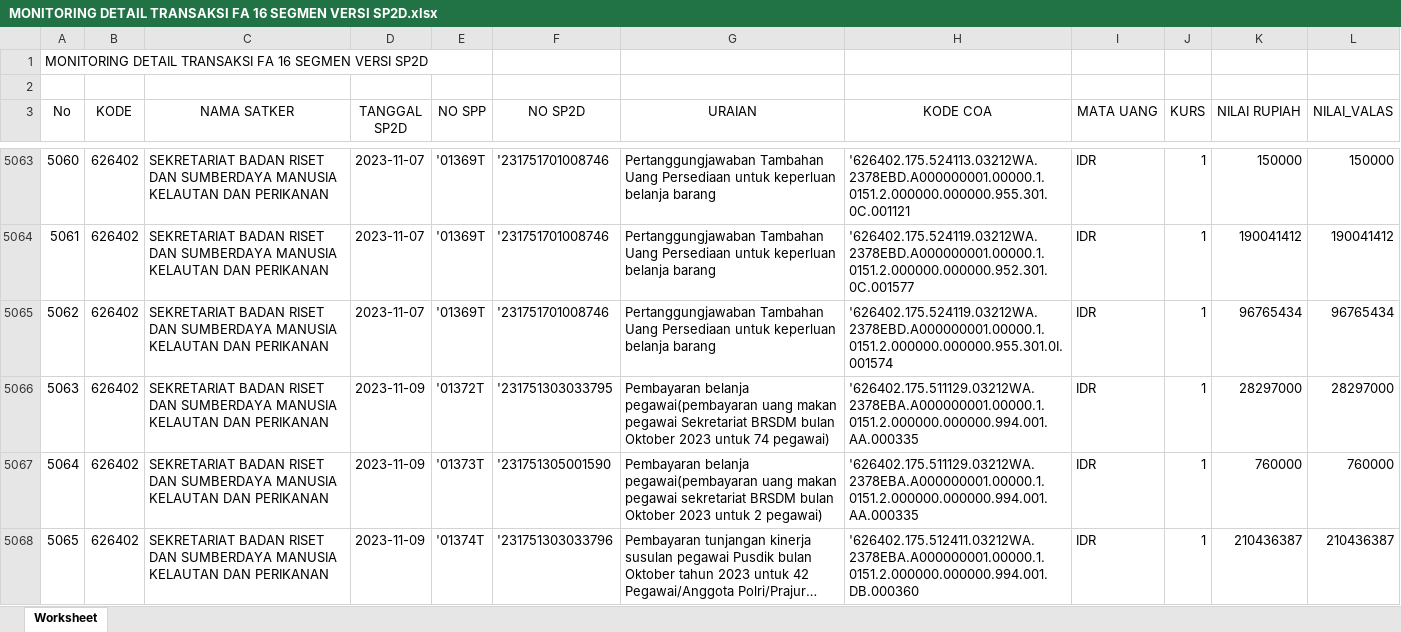
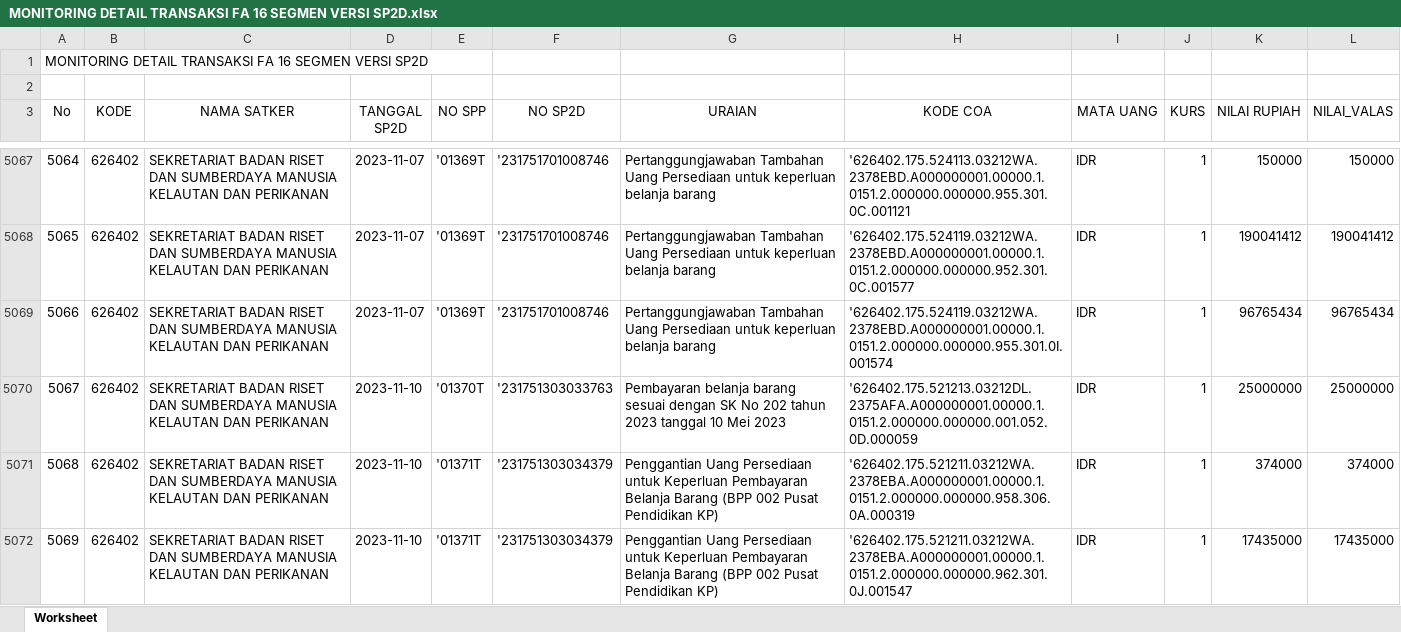
Before and after one commit to edimistiono/TA.2023, an Excel workbook: Database/MONITORING DETAIL TRANSAKSI FA 16 SEGMEN VERSI SP2D.xlsx, sheet Worksheet, drawn as a sheet; only a part is shown, gaps mark what is left out; the shorter side is filled out with more unchanged rows; long unchanged cells end in …; values as stored, in another font and other column widths than the file's, no borders; the diff covers the shown part only; the diff names each change by its address in the sheet, - before the commit and + after, or states it on an @@ line.

```diff
--- a/Database/MONITORING DETAIL TRANSAKSI FA 16 SEGMEN VERSI SP2D.xlsx (sheet Worksheet)
+++ b/Database/MONITORING DETAIL TRANSAKSI FA 16 SEGMEN VERSI SP2D.xlsx (sheet Worksheet)
@@ column A (No) renumbered between rows 4804 and 5078 @@
+row 5070: 5067 | 626402 | SEKRETARIAT BADAN RISET DAN SUMBERDAYA MANUSIA KELAUTAN DAN PERIKANAN | 2023-11-10 | '01370T | '231751303033763 | Pembayaran belanja barang sesuai dengan SK No 202 tahun 2023 tanggal 10 Mei 2023 | '626402.175.521213.03212DL.2375AFA.A000000001.00000.1.0151.2.000000.000000.001.052.0D.000059 | IDR | 1 | 25000000 | 25000000
+row 5071: 5068 | 626402 | SEKRETARIAT BADAN RISET DAN SUMBERDAYA MANUSIA KELAUTAN DAN PERIKANAN | 2023-11-10 | '01371T | '231751303034379 | Penggantian Uang Persediaan untuk Keperluan Pembayaran Belanja Barang (BPP 002 Pusat Pendidikan KP) | '626402.175.521211.03212WA.2378EBA.A000000001.00000.1.0151.2.000000.000000.958.306.0A.000319 | IDR | 1 | 374000 | 374000
+row 5072: 5069 | 626402 | SEKRETARIAT BADAN RISET DAN SUMBERDAYA MANUSIA KELAUTAN DAN PERIKANAN | 2023-11-10 | '01371T | '231751303034379 | Penggantian Uang Persediaan untuk Keperluan Pembayaran Belanja Barang (BPP 002 Pusat Pendidikan KP) | '626402.175.521211.03212WA.2378EBA.A000000001.00000.1.0151.2.000000.000000.962.301.0J.001547 | IDR | 1 | 17435000 | 17435000
```
Also changed, not shown: 9 added rows elsewhere in this sheet, Database/SP2D.xlsx, 1 other file.
